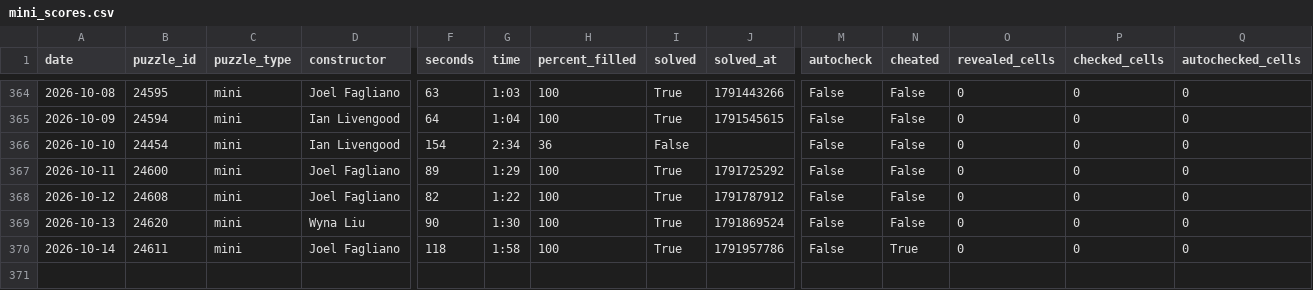
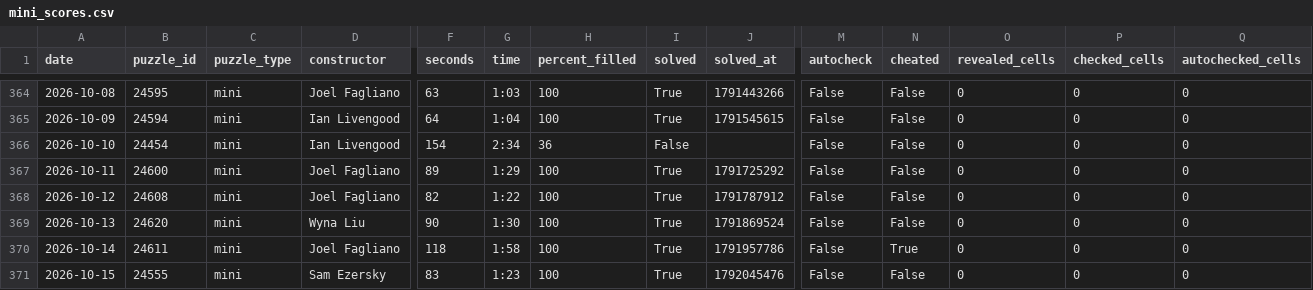
Before and after one commit to daanvdweijden/daanvdweijden.github.io, a CSV file: mini_scores.csv, drawn as a sheet; only a part is shown, gaps mark what is left out; rows hold the shown columns only; the diff names each change by its address in the sheet, - before the commit and + after, or states it on an @@ line.

```diff
--- a/mini_scores.csv
+++ b/mini_scores.csv
+row 371: 2026-10-15 | 24555 | mini | Sam Ezersky | 83 | 1:23 | 100 | True | 1792045476 | False | False | 0 | 0 | 0
```
Also changed, not shown: crux_scores.csv, nrc_games.csv, 2 other files.
